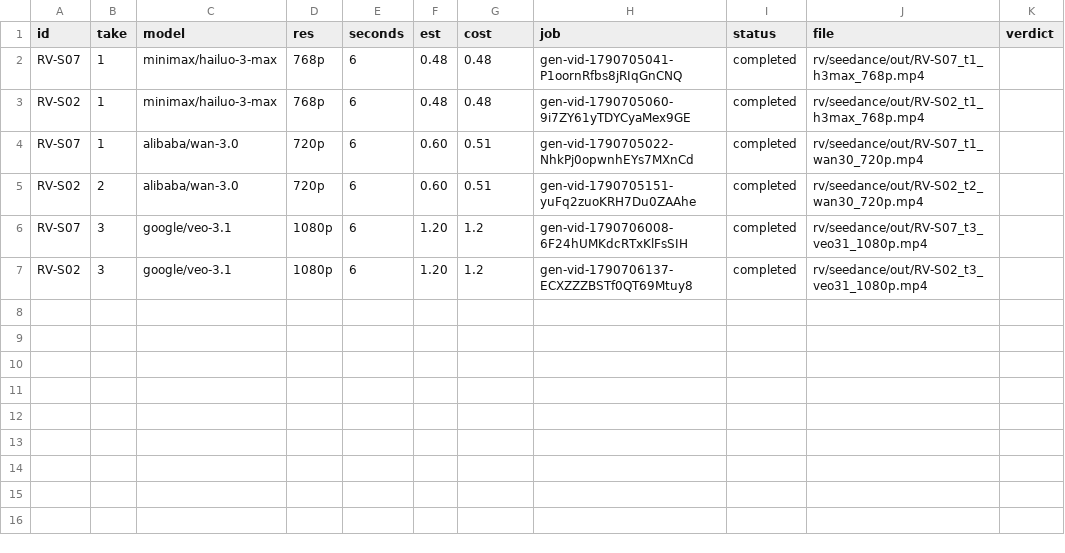
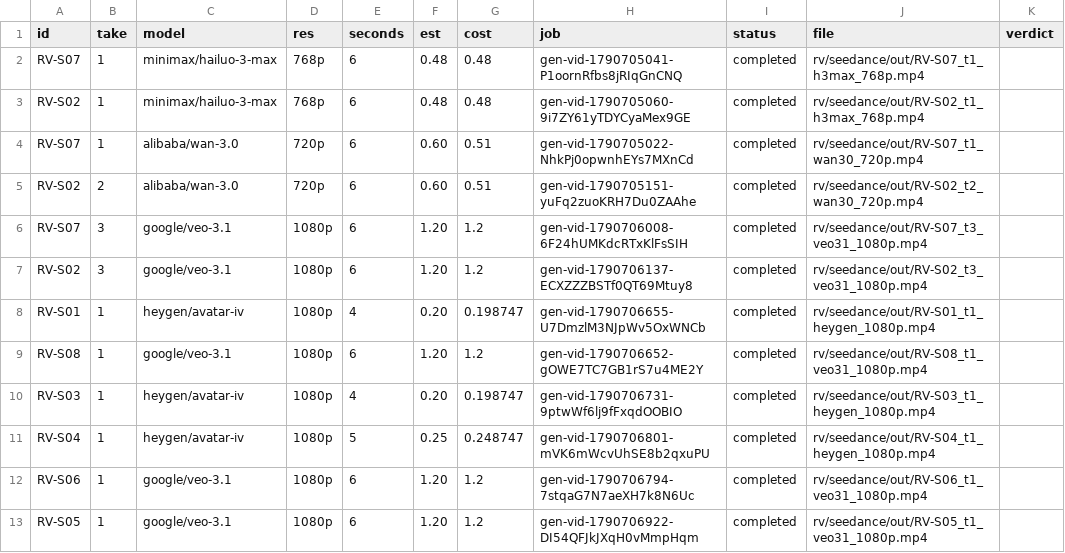
Before and after one commit to petyapetrovichh/talex-revenue-velocity, a CSV file: rv/seedance/ledger.csv, drawn as a sheet.

```diff
--- a/rv/seedance/ledger.csv
+++ b/rv/seedance/ledger.csv
@@ -7 +7,7 @@ RV-S07,3,google/veo-3.1,1080p,6,1.20,1.2,gen-vid-1790706008-6F24hUMKdcRTxKlFsSIH
 RV-S02,3,google/veo-3.1,1080p,6,1.20,1.2,gen-vid-1790706137-ECXZZZBSTf0QT69Mtuy8,completed,rv/seedance/out/RV-S02_t3_veo31_1080p.mp4,
+RV-S01,1,heygen/avatar-iv,1080p,4,0.20,0.198747,gen-vid-1790706655-U7DmzlM3NJpWv5OxWNCb,completed,rv/seedance/out/RV-S01_t1_heygen_1080p.mp4,
+RV-S08,1,google/veo-3.1,1080p,6,1.20,1.2,gen-vid-1790706652-gOWE7TC7GB1rS7u4ME2Y,completed,rv/seedance/out/RV-S08_t1_veo31_1080p.mp4,
+RV-S03,1,heygen/avatar-iv,1080p,4,0.20,0.198747,gen-vid-1790706731-9ptwWf6lj9fFxqdOOBIO,completed,rv/seedance/out/RV-S03_t1_heygen_1080p.mp4,
+RV-S04,1,heygen/avatar-iv,1080p,5,0.25,0.248747,gen-vid-1790706801-mVK6mWcvUhSE8b2qxuPU,completed,rv/seedance/out/RV-S04_t1_heygen_1080p.mp4,
+RV-S06,1,google/veo-3.1,1080p,6,1.20,1.2,gen-vid-1790706794-7stqaG7N7aeXH7k8N6Uc,completed,rv/seedance/out/RV-S06_t1_veo31_1080p.mp4,
+RV-S05,1,google/veo-3.1,1080p,6,1.20,1.2,gen-vid-1790706922-DI54QFJkJXqH0vMmpHqm,completed,rv/seedance/out/RV-S05_t1_veo31_1080p.mp4,
```
Also changed, not shown: 8 other files.
